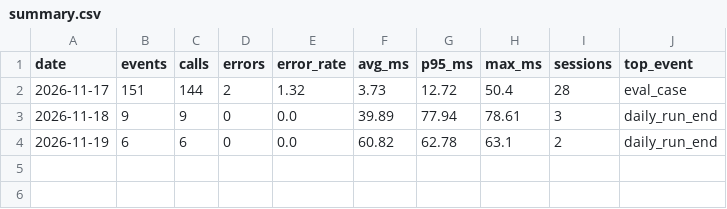
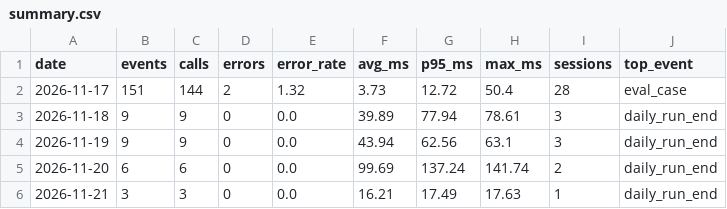
Before and after one commit to mg123213/ICEC-2026-0222-zouchengfeng, a CSV file: 02-20Days-Challenge/process_logs/telemetry/summary.csv, drawn as a sheet.

```diff
--- a/02-20Days-Challenge/process_logs/telemetry/summary.csv
+++ b/02-20Days-Challenge/process_logs/telemetry/summary.csv
@@ -3,2 +3,4 @@
 2026-11-18,9,9,0,0.0,39.89,77.94,78.61,3,daily_run_end
-2026-11-19,6,6,0,0.0,60.82,62.78,63.1,2,daily_run_end
+2026-11-19,9,9,0,0.0,43.94,62.56,63.1,3,daily_run_end
+2026-11-20,6,6,0,0.0,99.69,137.24,141.74,2,daily_run_end
+2026-11-21,3,3,0,0.0,16.21,17.49,17.63,1,daily_run_end
```
Also changed, not shown: 7 other files.
